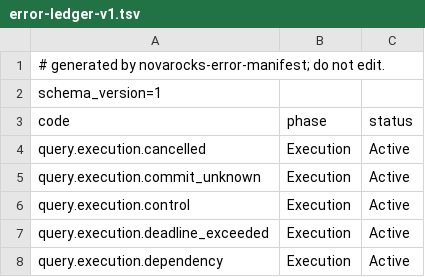
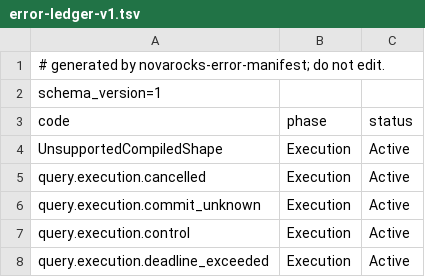
Before and after one commit to HangyuanLiu/NovaRocks, a TSV file: tools/error-manifest/error-ledger-v1.tsv, drawn as a sheet; only a part is shown; the shorter side is filled out with more unchanged rows; the diff names each change by its address in the sheet, - before the commit and + after, or states it on an @@ line.

Commit message:
Preserve domain causes and receiver completion across compiled execution

```diff
--- a/tools/error-manifest/error-ledger-v1.tsv
+++ b/tools/error-manifest/error-ledger-v1.tsv
+row 4: UnsupportedCompiledShape | Execution | Active
```
Also changed, not shown: tools/error-manifest/error-manifest-v1.tsv, 56 other files.
